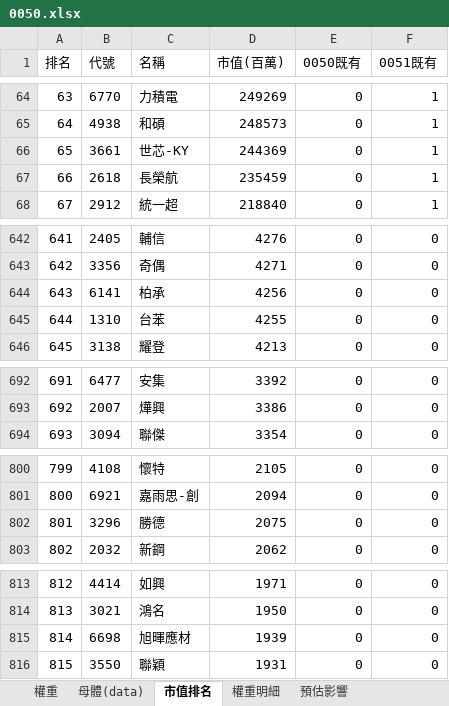
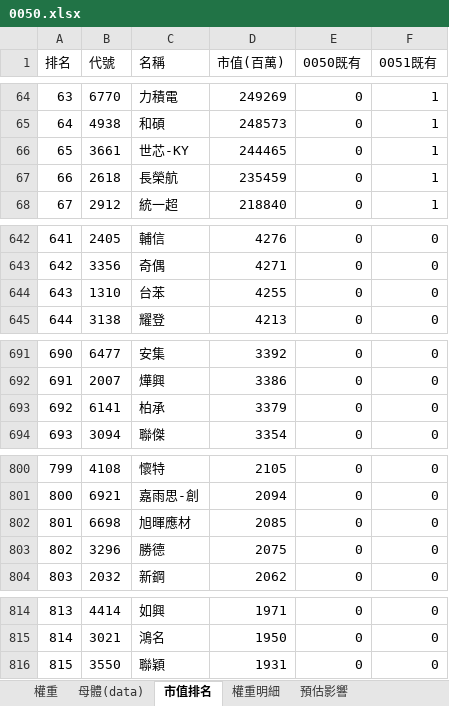
Before and after one commit to Jagon7/jagon-space-station, an Excel workbook: data/rebalance/pred/0050.xlsx, sheet 市值排名, drawn as a sheet; only a part is shown, gaps mark what is left out; values as stored, in another font and other column widths than the file's, no borders; removed rows and columns are numbered as before the commit, all else as after; the diff covers the shown part only; the diff names each change by its address in the sheet, - before the commit and + after, or states it on an @@ line.

```diff
--- a/data/rebalance/pred/0050.xlsx (sheet 市值排名)
+++ b/data/rebalance/pred/0050.xlsx (sheet 市值排名)
-D66 (市值(百萬)): 244369
+D66 (市值(百萬)): 244465
-row 644: 643 | 6141 | 柏承 | 4256 | 0 | 0
@@ column A (排名) renumbered between rows 644 and 815 @@
+row 693: 692 | 6141 | 柏承 | 3379 | 0 | 0
+row 802: 801 | 6698 | 旭暉應材 | 2085 | 0 | 0
-row 815: 814 | 6698 | 旭暉應材 | 1939 | 0 | 0
```
Also changed, not shown: 1 edited cell elsewhere in this sheet, sheet 母體(data), data/rebalance/pred/0051.xlsx, data/rebalance/pred/0056.xlsx, 14 other files.
